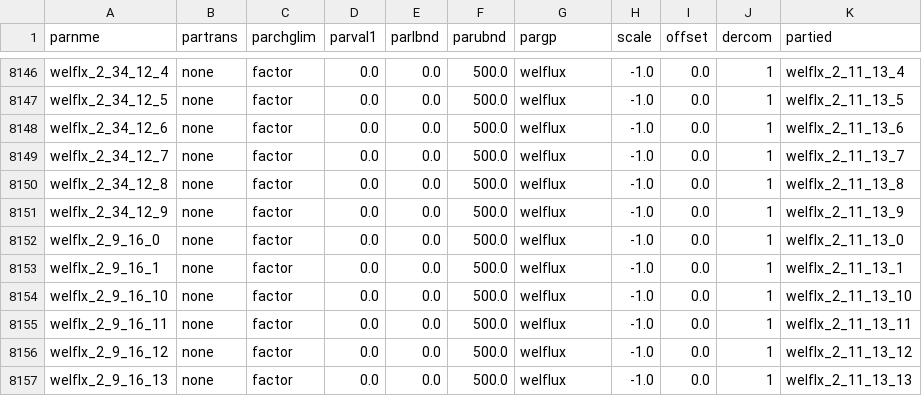
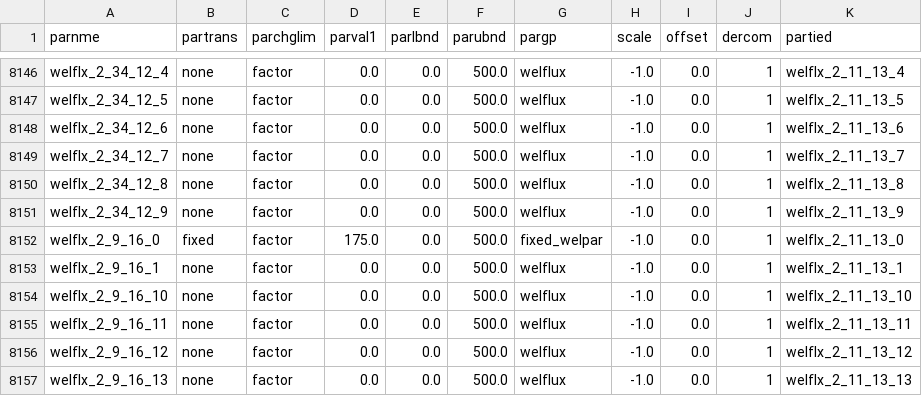
Before and after one commit to jtwhite79/mf6_pest_freyberg, a CSV file: template/freyberg6_run_opt.par_data.csv, drawn as a sheet; only a part is shown, gaps mark what is left out; the diff covers the shown part only.

```diff
--- a/template/freyberg6_run_opt.par_data.csv
+++ b/template/freyberg6_run_opt.par_data.csv
@@ -8151,3 +8151,3 @@ welflx_2_34_12_8,none,factor,0.0,0.0,500.0,welflux,-1.0,0.0,1,welflx_2_11_13_8
 welflx_2_34_12_9,none,factor,0.0,0.0,500.0,welflux,-1.0,0.0,1,welflx_2_11_13_9
-welflx_2_9_16_0,none,factor,0.0,0.0,500.0,welflux,-1.0,0.0,1,welflx_2_11_13_0
+welflx_2_9_16_0,fixed,factor,175.0,0.0,500.0,fixed_welpar,-1.0,0.0,1,welflx_2_11_13_0
 welflx_2_9_16_1,none,factor,0.0,0.0,500.0,welflux,-1.0,0.0,1,welflx_2_11_13_1
```
Also changed, not shown: 15 edited cells elsewhere in this file, template/freyberg6_run_opt.pargrp_data.csv, template/freyberg6_run_sen.pargrp_data.csv, 20 other files.
